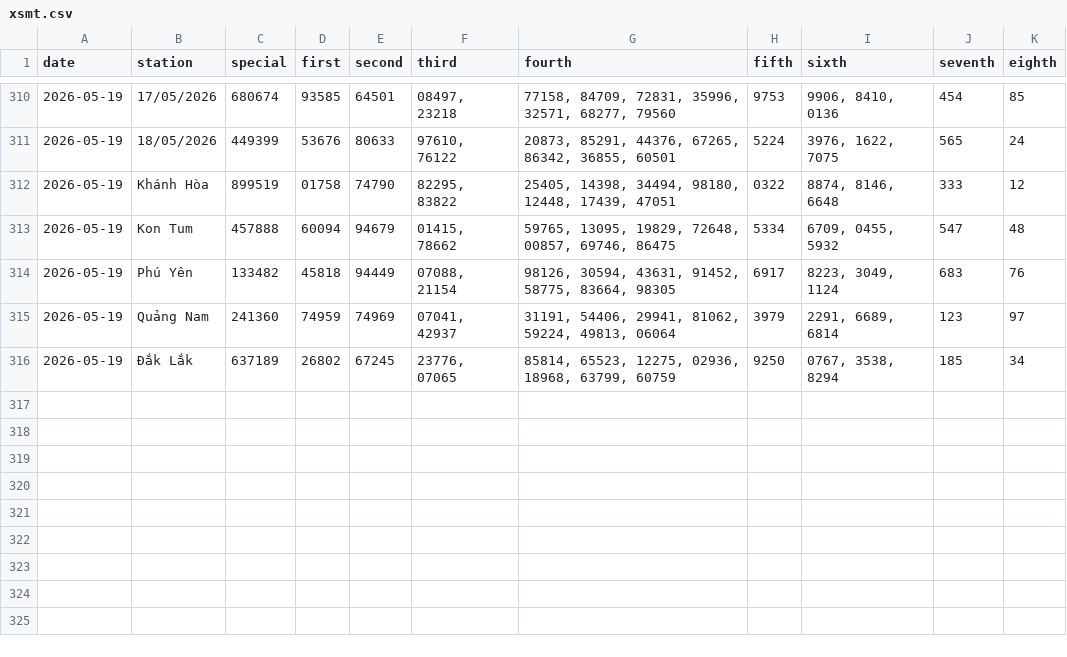
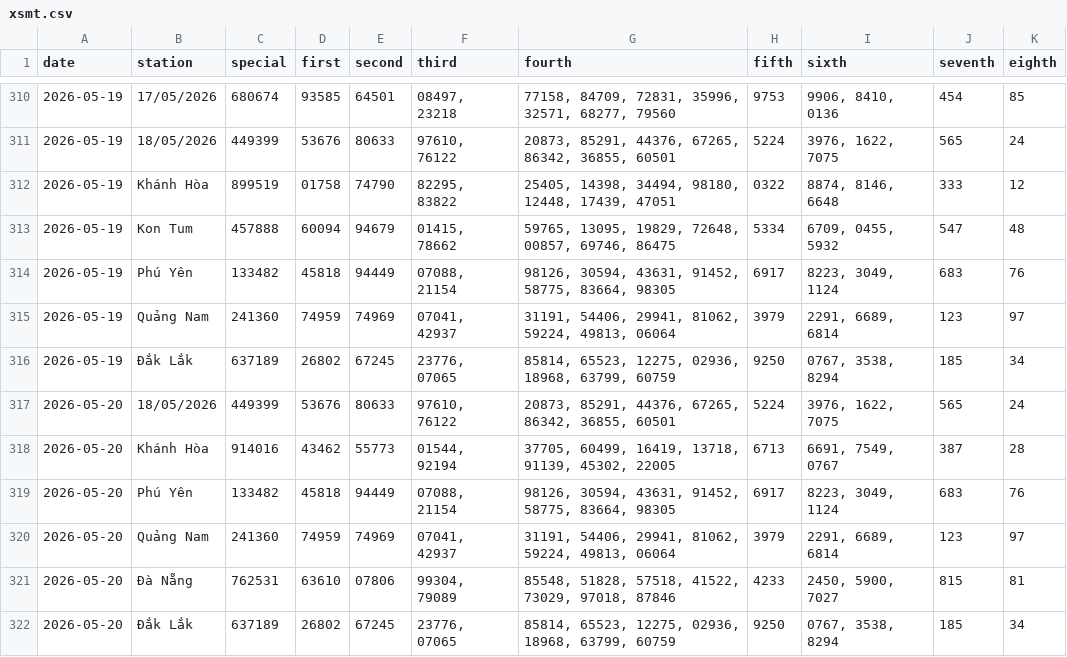
Before and after one commit to tuanseo5t-alt/xsmn-xsmt, a CSV file: data/xsmt/xsmt.csv, drawn as a sheet; only a part is shown, gaps mark what is left out.

```diff
--- a/data/xsmt/xsmt.csv
+++ b/data/xsmt/xsmt.csv
@@ -316 +316,7 @@ date,station,special,first,second,third,fourth,fifth,sixth,seventh,eighth
 2026-05-19,Đắk Lắk,637189,26802,67245,"23776, 07065","85814, 65523, 12275, 02936, 18968, 63799, 60759",9250,"0767, 3538, 8294",185,34
+2026-05-20,18/05/2026,449399,53676,80633,"97610, 76122","20873, 85291, 44376, 67265, 86342, 36855, 60501",5224,"3976, 1622, 7075",565,24
+2026-05-20,Khánh Hòa,914016,43462,55773,"01544, 92194","37705, 60499, 16419, 13718, 91139, 45302, 22005",6713,"6691, 7549, 0767",387,28
+2026-05-20,Phú Yên,133482,45818,94449,"07088, 21154","98126, 30594, 43631, 91452, 58775, 83664, 98305",6917,"8223, 3049, 1124",683,76
+2026-05-20,Quảng Nam,241360,74959,74969,"07041, 42937","31191, 54406, 29941, 81062, 59224, 49813, 06064",3979,"2291, 6689, 6814",123,97
+2026-05-20,Đà Nẵng,762531,63610,07806,"99304, 79089","85548, 51828, 57518, 41522, 73029, 97018, 87846",4233,"2450, 5900, 7027",815,81
+2026-05-20,Đắk Lắk,637189,26802,67245,"23776, 07065","85814, 65523, 12275, 02936, 18968, 63799, 60759",9250,"0767, 3538, 8294",185,34
```
Also changed, not shown: data/xsmt/xsmt-2-digits.csv, data/xsmt/xsmt-sparse.csv, 10 other files.
